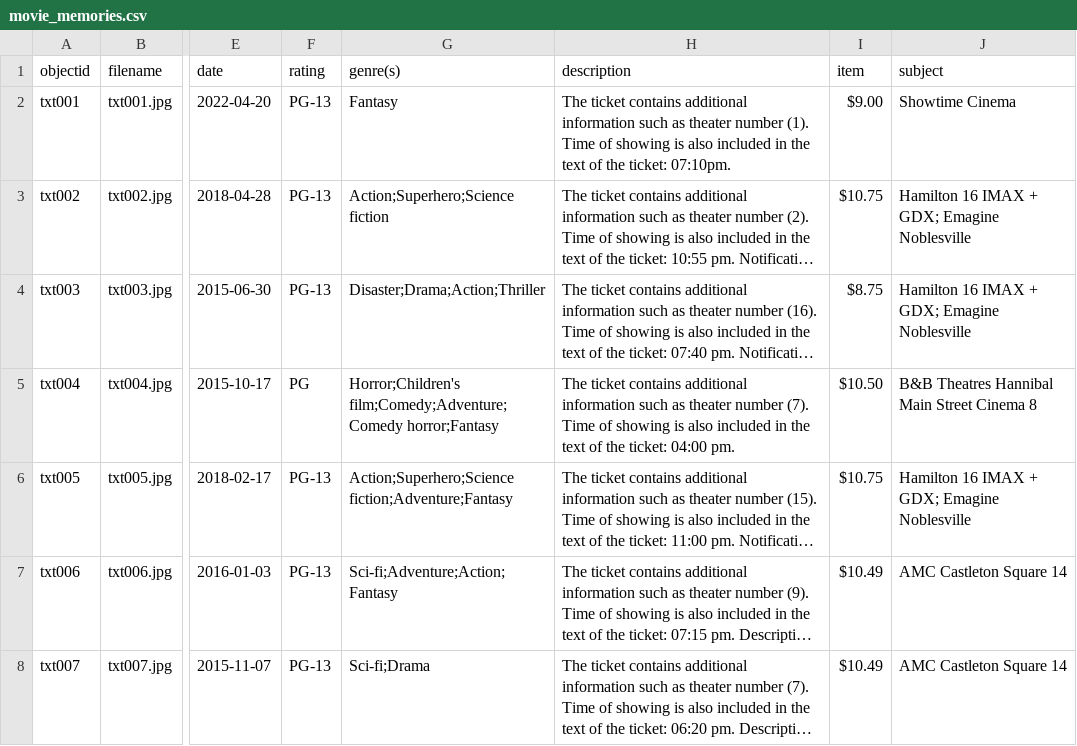
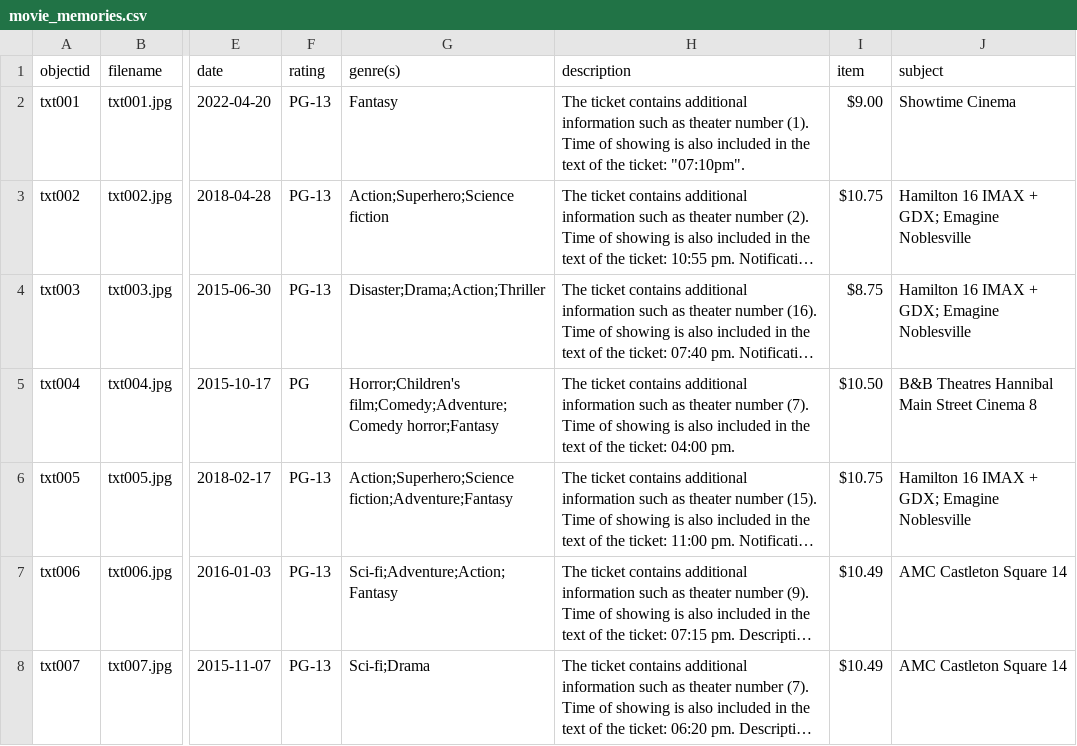
Before and after one commit to Kaelbail/movie_memories, a CSV file: _data/movie_memories.csv, drawn as a sheet; only a part is shown, gaps mark what is left out; long unchanged cells end in …; the diff names each change by its address in the sheet, - before the commit and + after, or states it on an @@ line.

Commit message:
Update movie_memories.csv

```diff
--- a/_data/movie_memories.csv
+++ b/_data/movie_memories.csv
-H2 (description): …the ticket: 07:10pm.
+H2 (description): …the ticket: "07:10pm".
```
